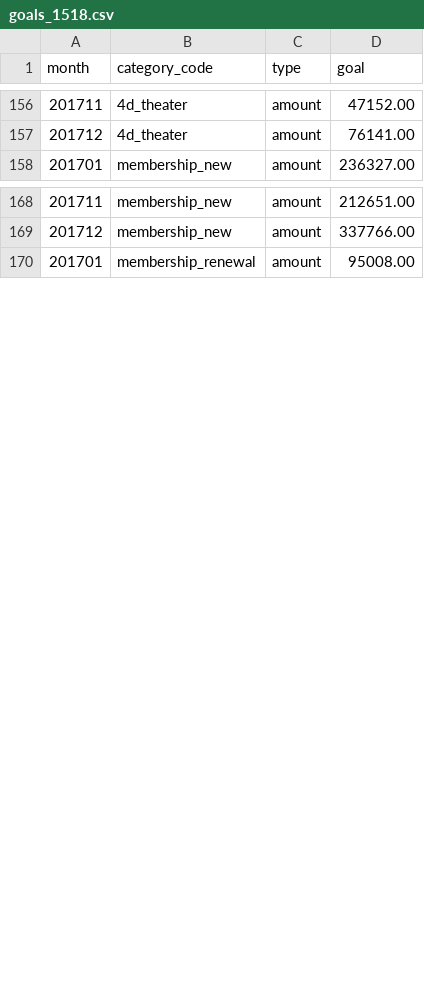
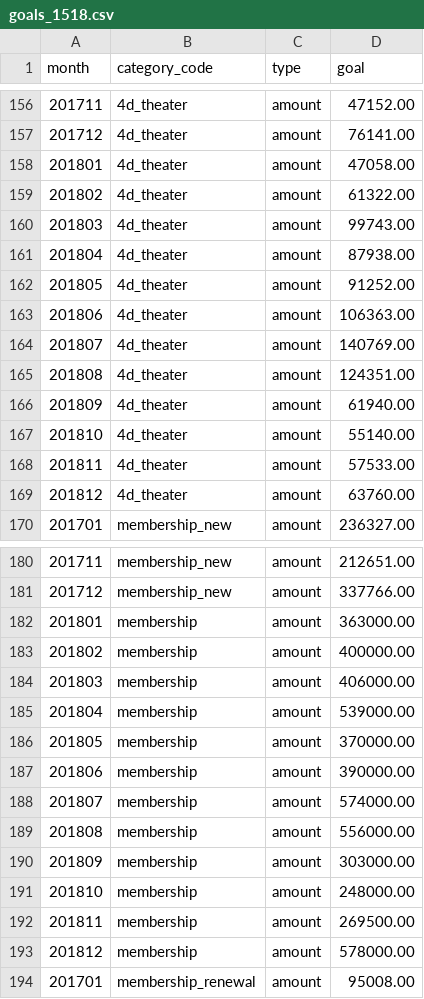
Before and after one commit to dowlingmi01/klerede, a CSV file: laravel/database/migrations/data/goals_1518.csv, drawn as a sheet; only a part is shown, gaps mark what is left out.

Commit message:
Add more goals for NAq 2018

```diff
--- a/laravel/database/migrations/data/goals_1518.csv
+++ b/laravel/database/migrations/data/goals_1518.csv
@@ -157,2 +157,14 @@ month,category_code,type,goal
 201712,4d_theater,amount,76141.00
+201801,4d_theater,amount,47058.00
+201802,4d_theater,amount,61322.00
+201803,4d_theater,amount,99743.00
+201804,4d_theater,amount,87938.00
+201805,4d_theater,amount,91252.00
+201806,4d_theater,amount,106363.00
+201807,4d_theater,amount,140769.00
+201808,4d_theater,amount,124351.00
+201809,4d_theater,amount,61940.00
+201810,4d_theater,amount,55140.00
+201811,4d_theater,amount,57533.00
+201812,4d_theater,amount,63760.00
 201701,membership_new,amount,236327.00
@@ -169,2 +181,14 @@ month,category_code,type,goal
 201712,membership_new,amount,337766.00
+201801,membership,amount,363000.00
+201802,membership,amount,400000.00
+201803,membership,amount,406000.00
+201804,membership,amount,539000.00
+201805,membership,amount,370000.00
+201806,membership,amount,390000.00
+201807,membership,amount,574000.00
+201808,membership,amount,556000.00
+201809,membership,amount,303000.00
+201810,membership,amount,248000.00
+201811,membership,amount,269500.00
+201812,membership,amount,578000.00
 201701,membership_renewal,amount,95008.00
```
Also changed, not shown: laravel/database/migrations/data/venue_category_1518.csv.
